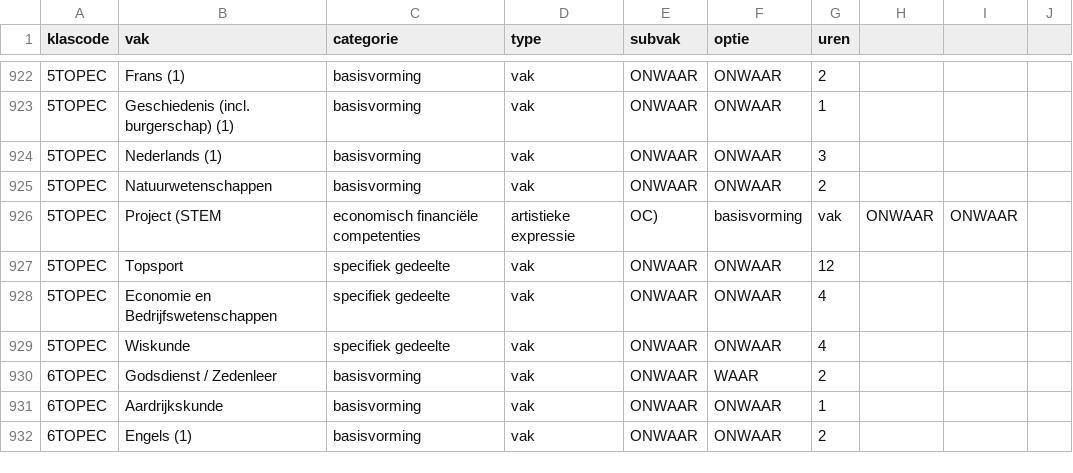
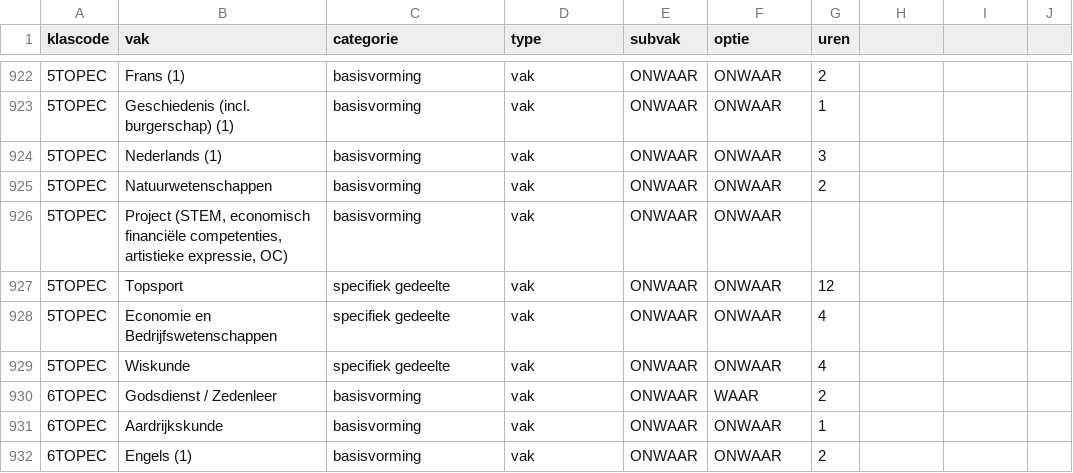
Before and after one commit to GOcampusRedingenhof/aanbod, a CSV file: data/lessentabel.csv, drawn as a sheet; only a part is shown, gaps mark what is left out.

Commit message:
Update lessentabel.csv

```diff
--- a/data/lessentabel.csv
+++ b/data/lessentabel.csv
@@ -925,3 +925,3 @@ klascode,vak,categorie,type,subvak,optie,uren
 5TOPEC,Natuurwetenschappen,basisvorming,vak,ONWAAR,ONWAAR,2
-5TOPEC,Project (STEM, economisch financiële competenties, artistieke expressie, OC),basisvorming,vak,ONWAAR,ONWAAR,
+5TOPEC,"Project (STEM, economisch financiële competenties, artistieke expressie, OC)",basisvorming,vak,ONWAAR,ONWAAR,
 5TOPEC,Topsport,specifiek gedeelte,vak,ONWAAR,ONWAAR,12
```
